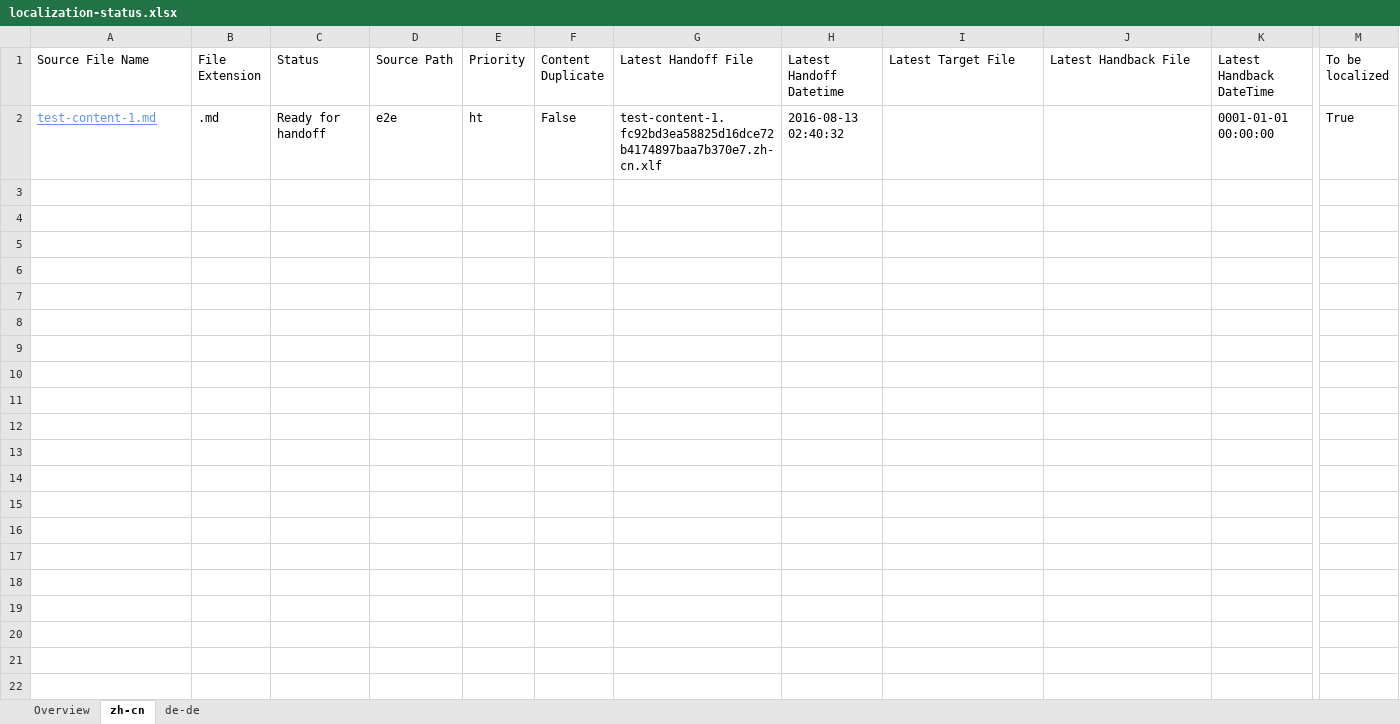
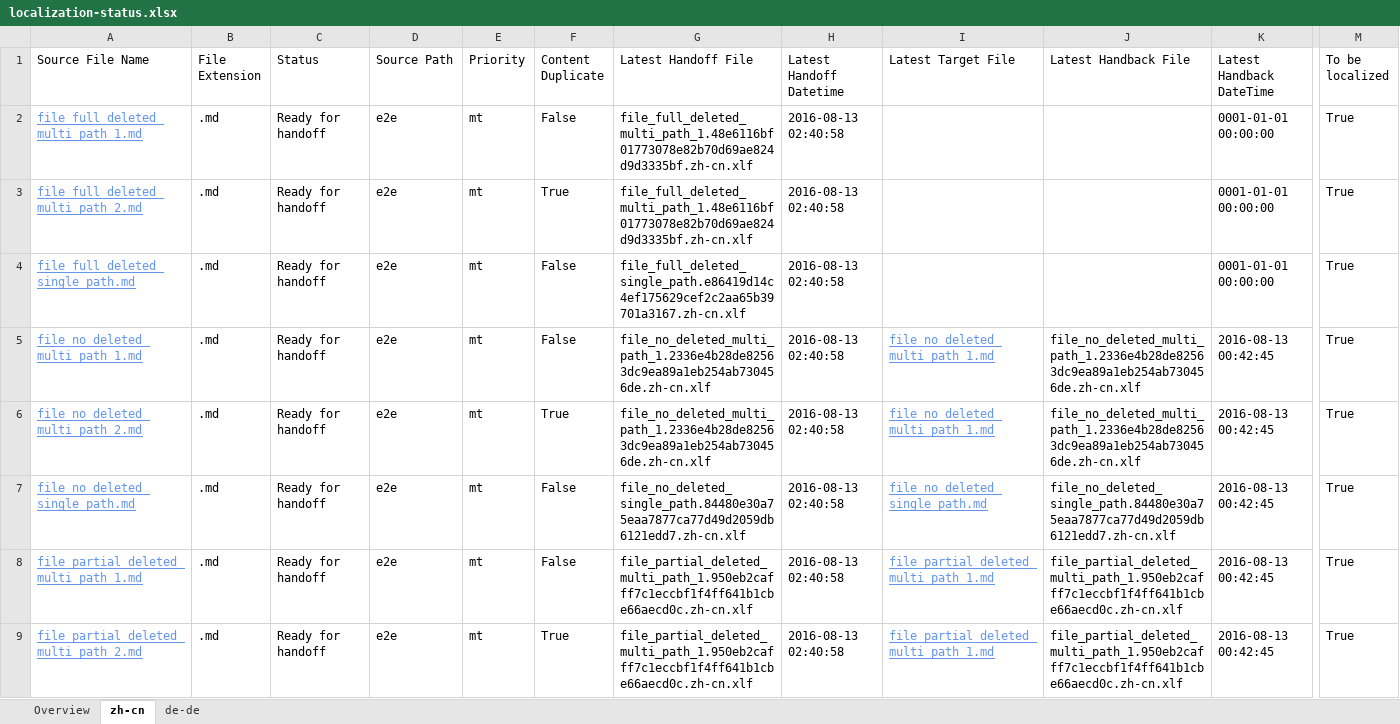
Before and after one commit to OpenLocalizationTestOrg/olhandback-e2e, an Excel workbook: ol-handback/OpenLocalizationTestOrg/oltest/ci/localization-status.xlsx, sheet zh-cn, drawn as a sheet; only a part is shown, gaps mark what is left out; values as stored, in another font and other column widths than the file's, no borders; table styles not drawn; addresses are those after the commit; rows hold the shown columns only; the diff names each change by its address in the sheet, - before the commit and + after, or states it on an @@ line.

Commit message:
Generate Report for Handoff

```diff
--- a/ol-handback/OpenLocalizationTestOrg/oltest/ci/localization-status.xlsx (sheet zh-cn)
+++ b/ol-handback/OpenLocalizationTestOrg/oltest/ci/localization-status.xlsx (sheet zh-cn)
+row 2: file_full_deleted_multi_path_1.md | .md | Ready for handoff | e2e | mt | False | file_full_deleted_multi_path_1.48e6116bf01773078e82b70d69ae824d9d3335bf.zh-cn.xlf | 2016-08-13 02:40:58 |  |  | 0001-01-01 00:00:00 | True
+row 3: file_full_deleted_multi_path_2.md | .md | Ready for handoff | e2e | mt | True | file_full_deleted_multi_path_1.48e6116bf01773078e82b70d69ae824d9d3335bf.zh-cn.xlf | 2016-08-13 02:40:58 |  |  | 0001-01-01 00:00:00 | True
-A4 (Source File Name): test-content-1.md
+A4 (Source File Name): file_full_deleted_single_path.md
-E4 (Priority): ht
+E4 (Priority): mt
-G4 (Latest Handoff File): test-content-1.fc92bd3ea58825d16dce72b4174897baa7b370e7.zh-cn.xlf
+G4 (Latest Handoff File): file_full_deleted_single_path.e86419d14c4ef175629cef2c2aa65b39701a3167.zh-cn.xlf
-H4 (Latest Handoff Datetime): 2016-08-13 02:40:32
+H4 (Latest Handoff Datetime): 2016-08-13 02:40:58
+row 5: file_no_deleted_multi_path_1.md | .md | Ready for handoff | e2e | mt | False | file_no_deleted_multi_path_1.2336e4b28de82563dc9ea89a1eb254ab730456de.zh-cn.xlf | 2016-08-13 02:40:58 | file_no_deleted_multi_path_1.md | file_no_deleted_multi_path_1.2336e4b28de82563dc9ea89a1eb254ab730456de.zh-cn.xlf | 2016-08-13 00:42:45 | True
+row 6: file_no_deleted_multi_path_2.md | .md | Ready for handoff | e2e | mt | True | file_no_deleted_multi_path_1.2336e4b28de82563dc9ea89a1eb254ab730456de.zh-cn.xlf | 2016-08-13 02:40:58 | file_no_deleted_multi_path_1.md | file_no_deleted_multi_path_1.2336e4b28de82563dc9ea89a1eb254ab730456de.zh-cn.xlf | 2016-08-13 00:42:45 | True
+row 7: file_no_deleted_single_path.md | .md | Ready for handoff | e2e | mt | False | file_no_deleted_single_path.84480e30a75eaa7877ca77d49d2059db6121edd7.zh-cn.xlf | 2016-08-13 02:40:58 | file_no_deleted_single_path.md | file_no_deleted_single_path.84480e30a75eaa7877ca77d49d2059db6121edd7.zh-cn.xlf | 2016-08-13 00:42:45 | True
+row 8: file_partial_deleted_multi_path_1.md | .md | Ready for handoff | e2e | mt | False | file_partial_deleted_multi_path_1.950eb2cafff7c1eccbf1f4ff641b1cbe66aecd0c.zh-cn.xlf | 2016-08-13 02:40:58 | file_partial_deleted_multi_path_1.md | file_partial_deleted_multi_path_1.950eb2cafff7c1eccbf1f4ff641b1cbe66aecd0c.zh-cn.xlf | 2016-08-13 00:42:45 | True
+row 9: file_partial_deleted_multi_path_2.md | .md | Ready for handoff | e2e | mt | True | file_partial_deleted_multi_path_1.950eb2cafff7c1eccbf1f4ff641b1cbe66aecd0c.zh-cn.xlf | 2016-08-13 02:40:58 | file_partial_deleted_multi_path_1.md | file_partial_deleted_multi_path_1.950eb2cafff7c1eccbf1f4ff641b1cbe66aecd0c.zh-cn.xlf | 2016-08-13 00:42:45 | True
```
Also changed, not shown: sheet de-de, sheet Overview.
